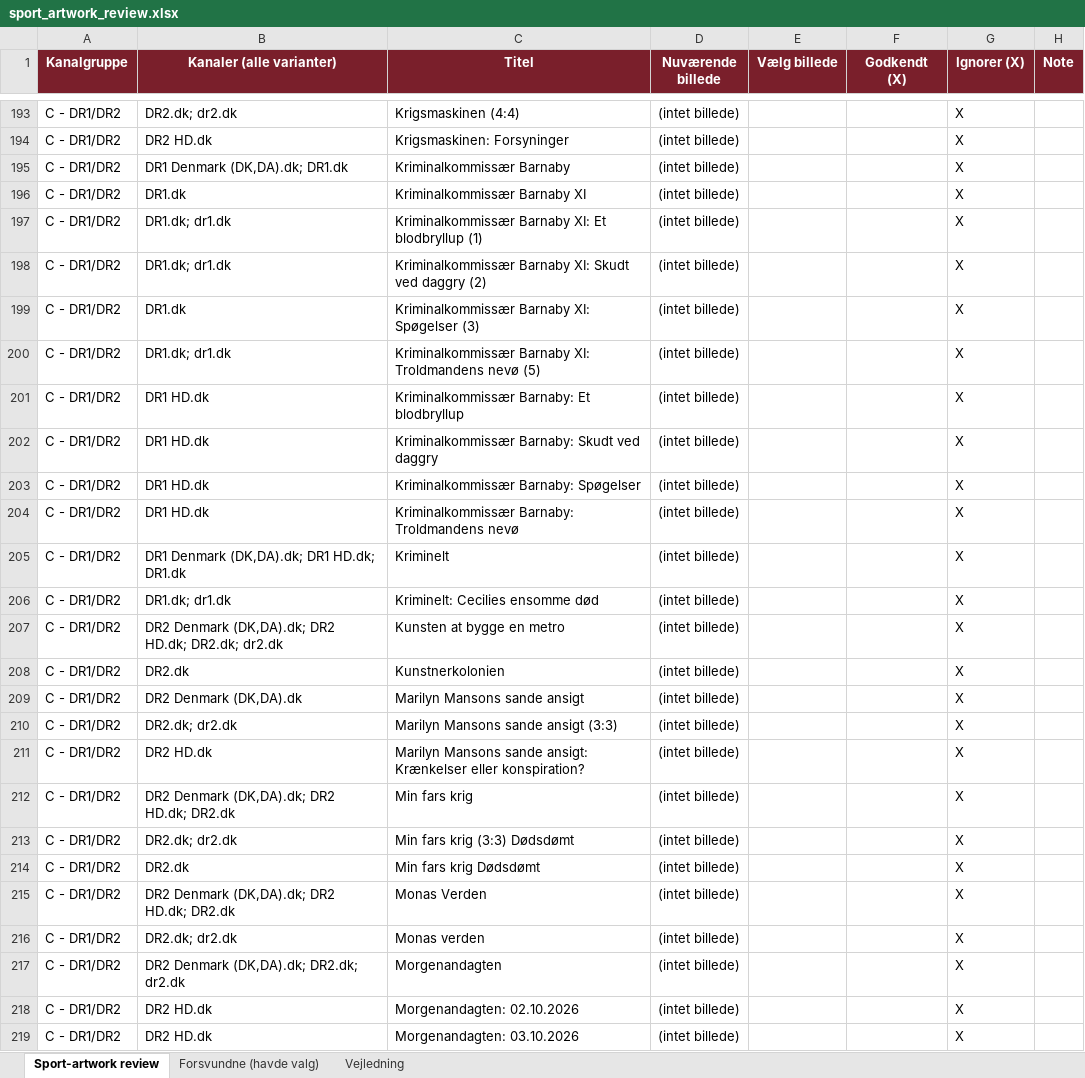
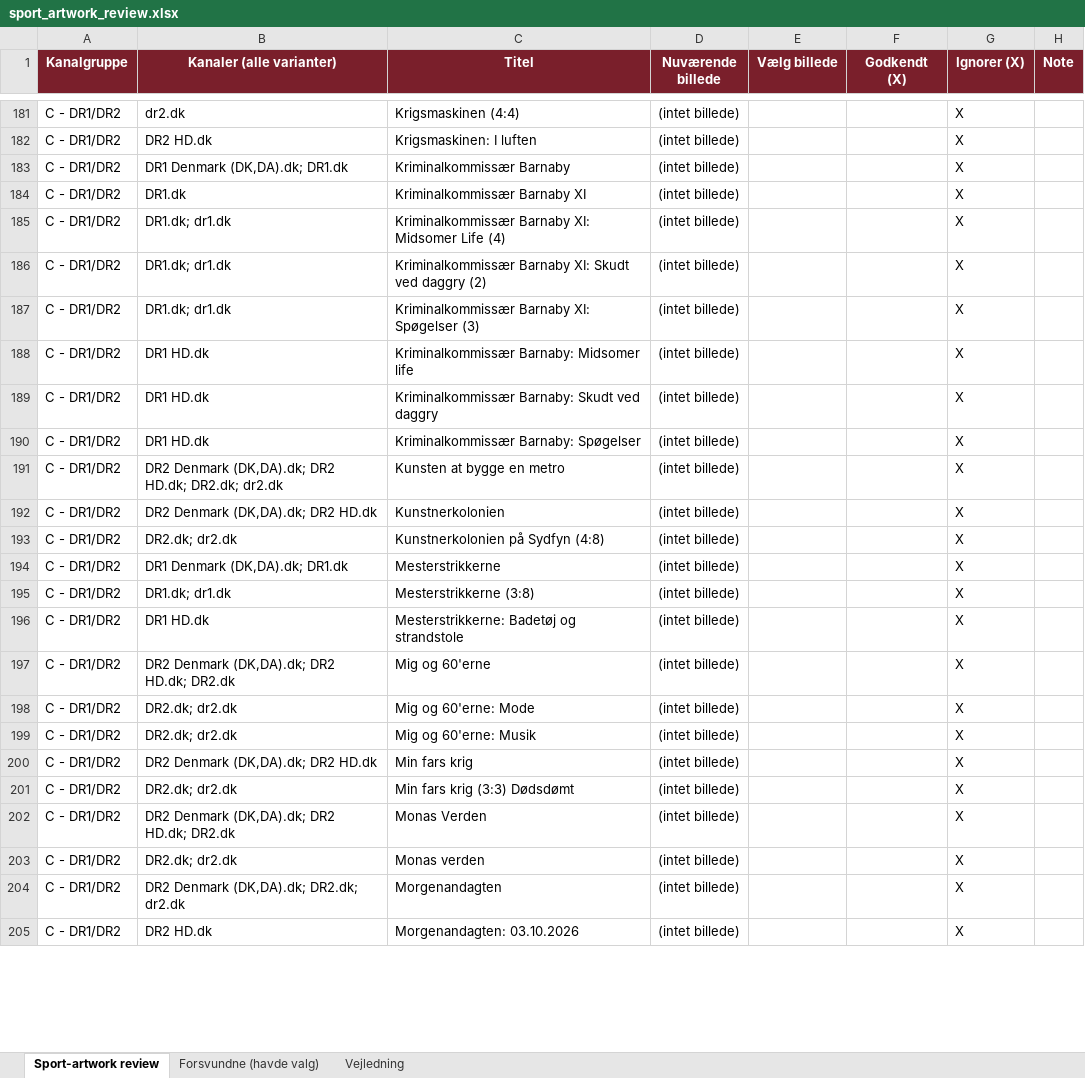
Before and after one commit to flanaganz/epgoal, an Excel workbook: data/sport_artwork_review.xlsx, sheet Sport-artwork review, drawn as a sheet; only a part is shown, gaps mark what is left out; values as stored, in another font and other column widths than the file's, no borders; removed rows and columns are numbered as before the commit, all else as after; the diff covers the shown part only; the diff names each change by its address in the sheet, - before the commit and + after, or states it on an @@ line.

```diff
--- a/data/sport_artwork_review.xlsx (sheet Sport-artwork review)
+++ b/data/sport_artwork_review.xlsx (sheet Sport-artwork review)
-B181 (Kanaler (alle varianter)): DR2.dk; dr2.dk
+B181 (Kanaler (alle varianter)): dr2.dk
-C182 (Titel): Krigsmaskinen: Forsyninger
+C182 (Titel): Krigsmaskinen: I luften
-C185 (Titel): …Barnaby XI: Et blodbryllup (1)
+C185 (Titel): …Barnaby XI: Midsomer Life (4)
-B187 (Kanaler (alle varianter)): DR1.dk
+B187 (Kanaler (alle varianter)): DR1.dk; dr1.dk
-row 200: C - DR1/DR2 | DR1.dk; dr1.dk | Kriminalkommissær Barnaby XI: Troldmandens nevø (5) | (intet billede) |  |  | X
-C188 (Titel): Kriminalkommissær Barnaby: Et blodbryllup
+C188 (Titel): Kriminalkommissær Barnaby: Midsomer life
-row 204: C - DR1/DR2 | DR1 HD.dk | Kriminalkommissær Barnaby: Troldmandens nevø | (intet billede) |  |  | X
-row 205: C - DR1/DR2 | DR1 Denmark (DK,DA).dk; DR1 HD.dk; DR1.dk | Kriminelt | (intet billede) |  |  | X
-row 206: C - DR1/DR2 | DR1.dk; dr1.dk | Kriminelt: Cecilies ensomme død | (intet billede) |  |  | X
-B192 (Kanaler (alle varianter)): DR2.dk
+B192 (Kanaler (alle varianter)): DR2 Denmark (DK,DA).dk; DR2 HD.dk
+row 193: C - DR1/DR2 | DR2.dk; dr2.dk | Kunstnerkolonien på Sydfyn (4:8) | (intet billede) |  |  | X
-B194 (Kanaler (alle varianter)): DR2 Denmark (DK,DA).dk
+B194 (Kanaler (alle varianter)): DR1 Denmark (DK,DA).dk; DR1.dk
-C194 (Titel): Marilyn Mansons sande ansigt
+C194 (Titel): Mesterstrikkerne
+row 195: C - DR1/DR2 | DR1.dk; dr1.dk | Mesterstrikkerne (3:8) | (intet billede) |  |  | X
+row 196: C - DR1/DR2 | DR1 HD.dk | Mesterstrikkerne: Badetøj og strandstole | (intet billede) |  |  | X
+row 197: C - DR1/DR2 | DR2 Denmark (DK,DA).dk; DR2 HD.dk; DR2.dk | Mig og 60'erne | (intet billede) |  |  | X
-C198 (Titel): Marilyn Mansons sande ansigt (3:3)
+C198 (Titel): Mig og 60'erne: Mode
-B199 (Kanaler (alle varianter)): DR2 HD.dk
+B199 (Kanaler (alle varianter)): DR2.dk; dr2.dk
-C199 (Titel): Marilyn Mansons sande ansigt: Krænkelser eller konspiration?
+C199 (Titel): Mig og 60'erne: Musik
-B200 (Kanaler (alle varianter)): DR2 Denmark (DK,DA).dk; DR2 HD.dk; DR2.dk
+B200 (Kanaler (alle varianter)): DR2 Denmark (DK,DA).dk; DR2 HD.dk
-row 214: C - DR1/DR2 | DR2.dk | Min fars krig Dødsdømt | (intet billede) |  |  | X
-row 218: C - DR1/DR2 | DR2 HD.dk | Morgenandagten: 02.10.2026 | (intet billede) |  |  | X
```
Also changed, not shown: 118 added rows, 119 removed rows, 25 moved rows and 216 edited cells elsewhere in this sheet, sheet Forsvundne (havde valg), data/danish_artwork_review.xlsx, 11 other files.
